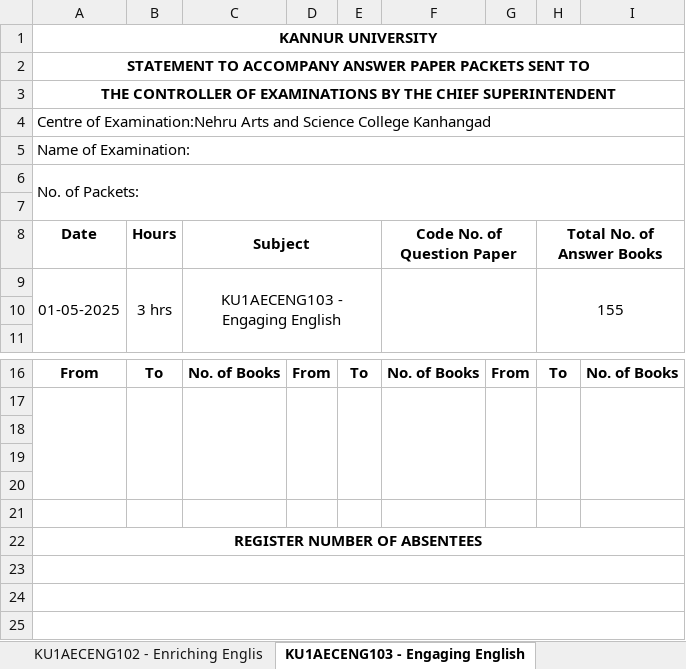
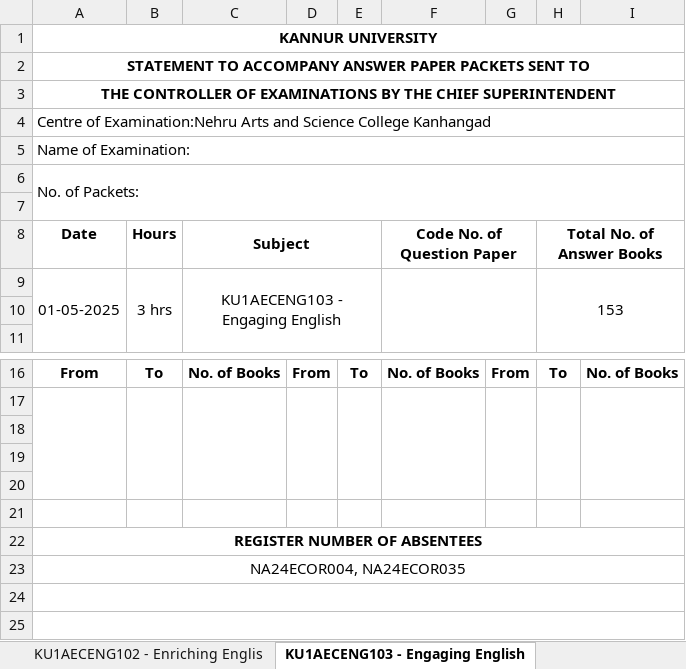
Before and after one commit to nandananarayanan/my_project, an Excel workbook: media/statement_files/Statement_2025-05-01.xlsx, sheet KU1AECENG103 - Engaging English, drawn as a sheet; only a part is shown, gaps mark what is left out; values as stored, in another font and other column widths than the file's, no borders; the diff names each change by its address in the sheet, - before the commit and + after, or states it on an @@ line.

```diff
--- a/media/statement_files/Statement_2025-05-01.xlsx (sheet KU1AECENG103 - Engaging English)
+++ b/media/statement_files/Statement_2025-05-01.xlsx (sheet KU1AECENG103 - Engaging English)
-H9 (Total No. of Answer Books): 155
+H9 (Total No. of Answer Books): 153
-A23 (Date): (empty)
+A23 (Date): NA24ECOR004, NA24ECOR035
```
Also changed, not shown: sheet KU1AECENG101 - Enhancing Englis, 4 other files.
